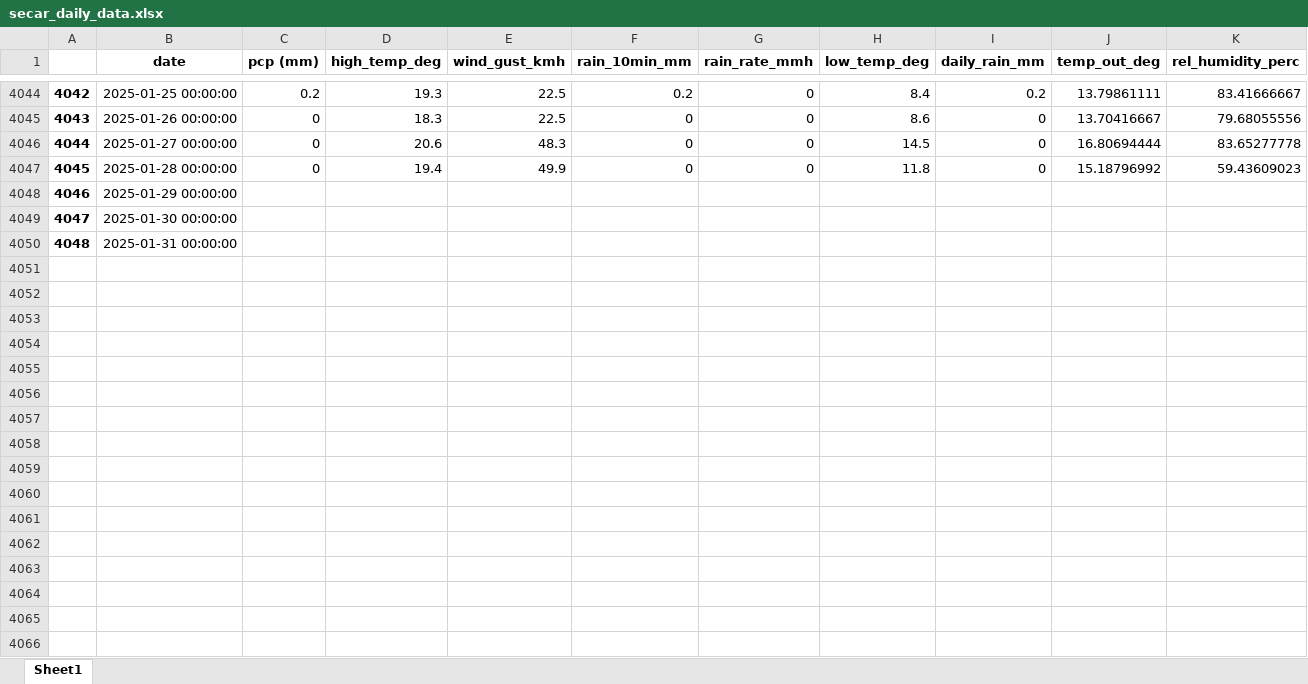
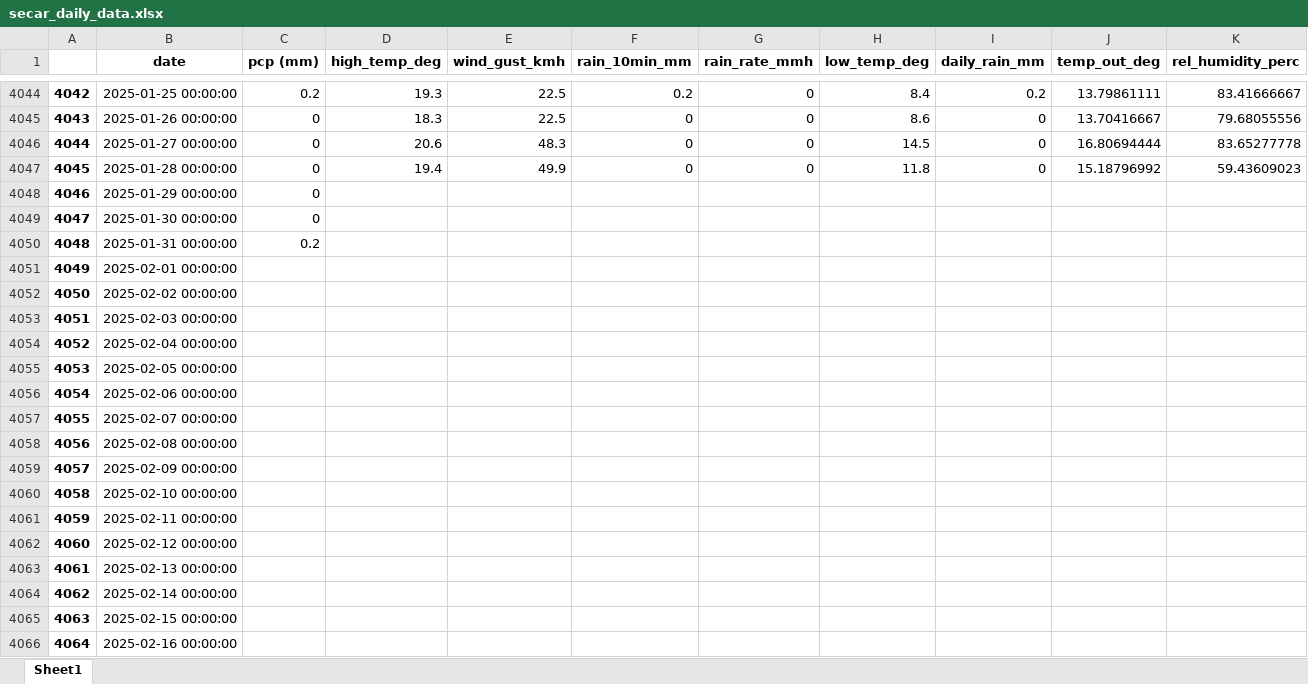
Before and after one commit to idfeiven/app-secar_meteo_data, an Excel workbook: data/secar_daily_data.xlsx, sheet Sheet1, drawn as a sheet; only a part is shown, gaps mark what is left out; values as stored, in another font and other column widths than the file's, no borders; rows hold the shown columns only; the diff covers the shown part only; the diff names each change by its address in the sheet, - before the commit and + after, or states it on an @@ line.

Commit message:
[UPD] Uploaded new data

```diff
--- a/data/secar_daily_data.xlsx (sheet Sheet1)
+++ b/data/secar_daily_data.xlsx (sheet Sheet1)
-C4048:C4049 (pcp (mm)): (empty)
+C4048:C4049 (pcp (mm)): 0
-C4050 (pcp (mm)): (empty)
+C4050 (pcp (mm)): 0.2
+row 4051: 4049 | 2025-02-01 00:00:00
+row 4052: 4050 | 2025-02-02 00:00:00
+row 4053: 4051 | 2025-02-03 00:00:00
+row 4054: 4052 | 2025-02-04 00:00:00
+row 4055: 4053 | 2025-02-05 00:00:00
+row 4056: 4054 | 2025-02-06 00:00:00
+row 4057: 4055 | 2025-02-07 00:00:00
+row 4058: 4056 | 2025-02-08 00:00:00
+row 4059: 4057 | 2025-02-09 00:00:00
+row 4060: 4058 | 2025-02-10 00:00:00
+row 4061: 4059 | 2025-02-11 00:00:00
+row 4062: 4060 | 2025-02-12 00:00:00
+row 4063: 4061 | 2025-02-13 00:00:00
+row 4064: 4062 | 2025-02-14 00:00:00
+row 4065: 4063 | 2025-02-15 00:00:00
+row 4066: 4064 | 2025-02-16 00:00:00
```
Also changed, not shown: 12 added rows elsewhere in this sheet.
